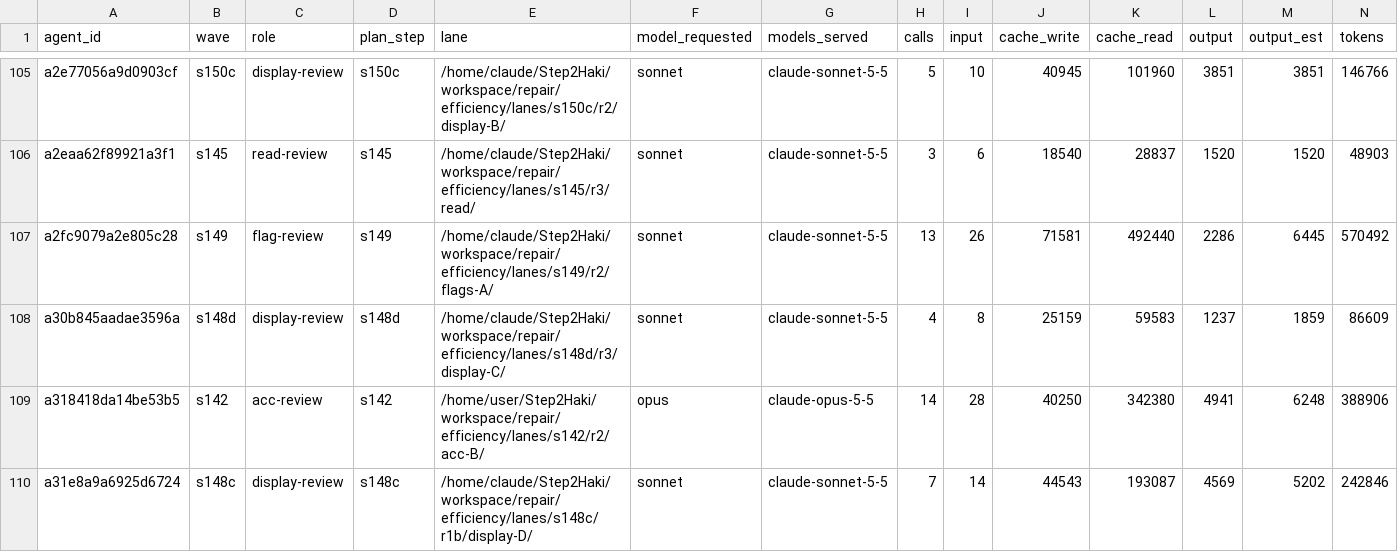
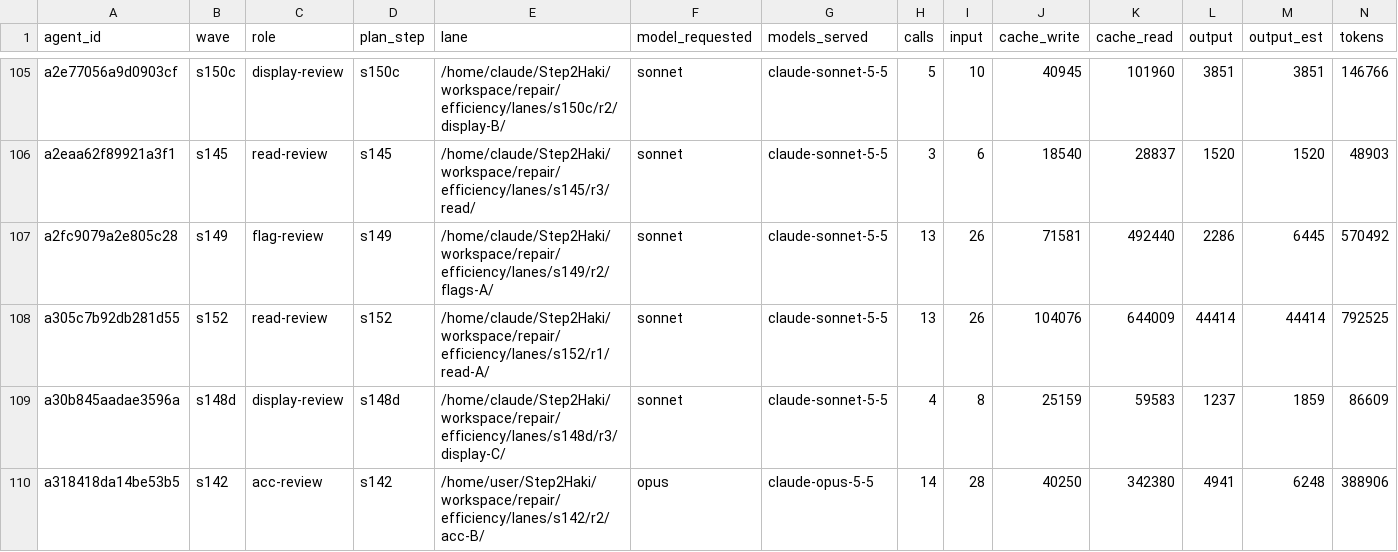
Before and after one commit to DrSaturnn/Step2Haki, a CSV file: workspace/repair/efficiency/ledger_spine.csv, drawn as a sheet; only a part is shown, gaps mark what is left out; the shorter side is filled out with more unchanged rows; rows hold the shown columns only; the diff covers the shown part only; the diff names each change by its address in the sheet, - before the commit and + after, or states it on an @@ line.

```diff
--- a/workspace/repair/efficiency/ledger_spine.csv
+++ b/workspace/repair/efficiency/ledger_spine.csv
+row 108: a305c7b92db281d55 | s152 | read-review | s152 | /home/claude/Step2Haki/workspace/repair/efficiency/lanes/s152/r1/read-A/ | sonnet | claude-sonnet-5-5 | 13 | 26 | 104076 | 644009 | 44414 | 44414 | 792525
```
Also changed, not shown: 6 added rows elsewhere in this file, workspace/repair/efficiency/ledger_lead.csv.
